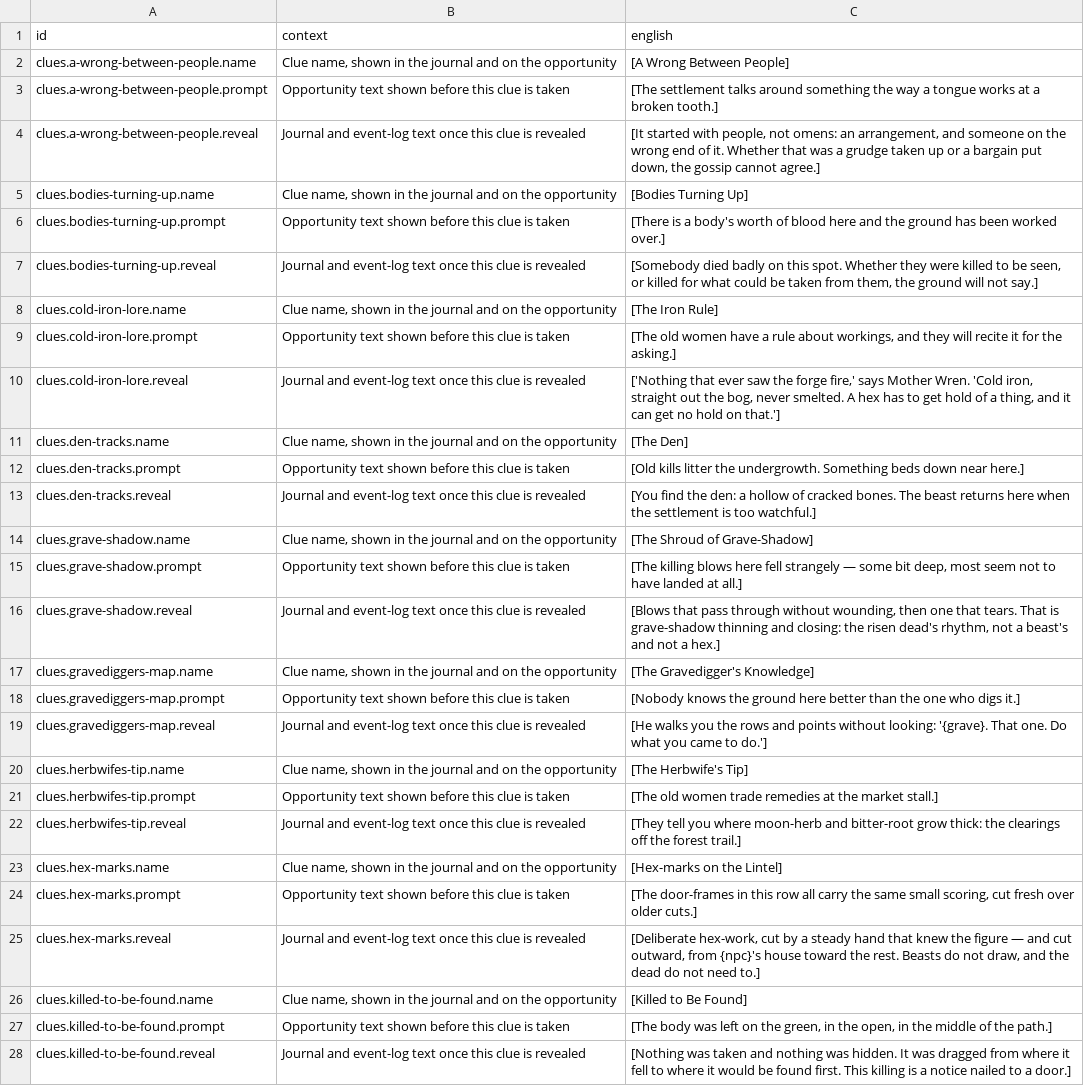
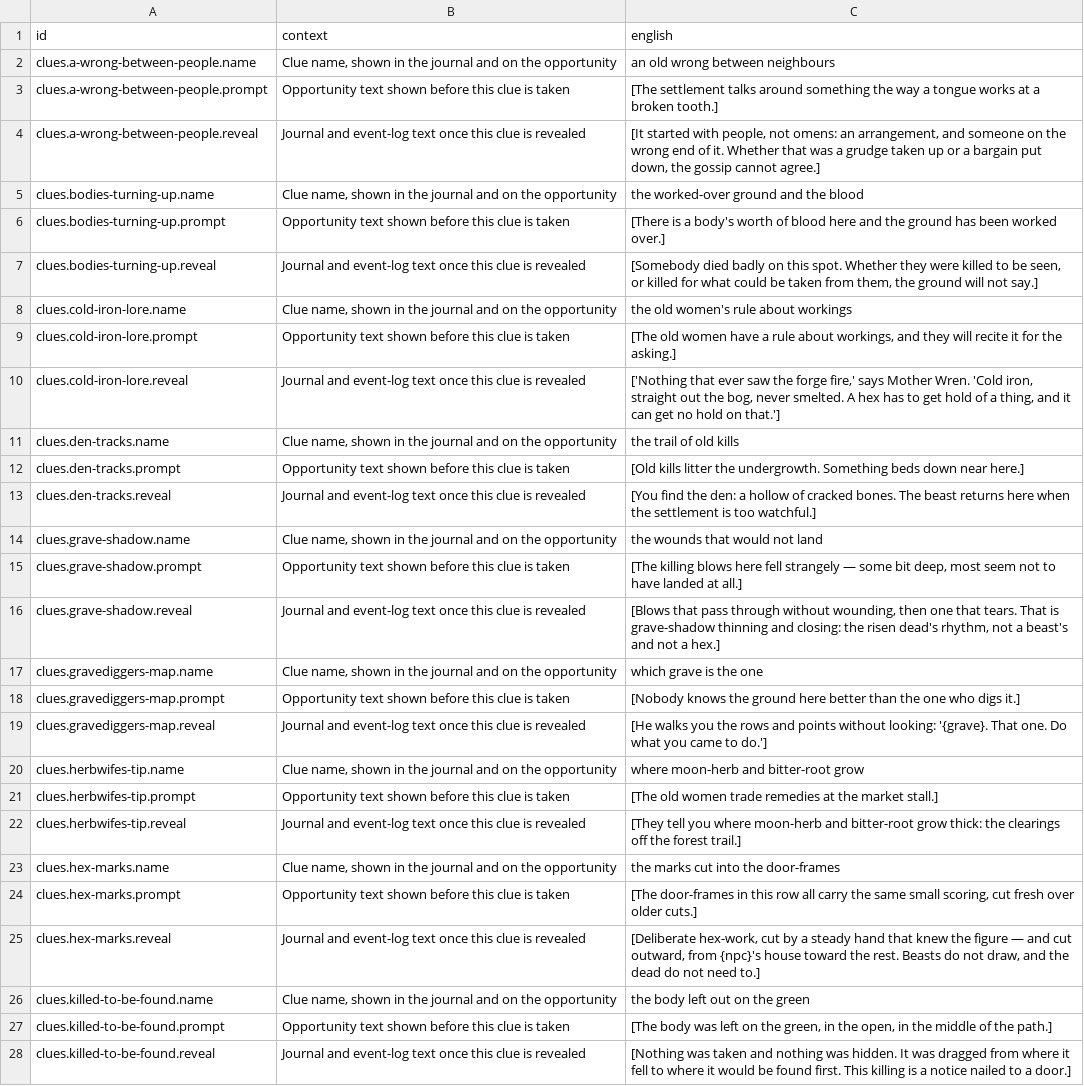
Before and after one commit to jkeywo/rogue-hunter, a CSV file: content/strings.csv, drawn as a sheet; only a part is shown; the diff covers the shown part only.

```diff
--- a/content/strings.csv
+++ b/content/strings.csv
@@ -1,27 +1,27 @@
 id,context,english
-clues.a-wrong-between-people.name,"Clue name, shown in the journal and on the opportunity",[A Wrong Between People]
+clues.a-wrong-between-people.name,"Clue name, shown in the journal and on the opportunity",an old wrong between neighbours
 clues.a-wrong-between-people.prompt,Opportunity text shown before this clue is taken,[The settlement talks around something the way a tongue works at a broken tooth.]
 clues.a-wrong-between-people.reveal,Journal and event-log text once this clue is revealed,"[It started with people, not omens: an arrangement, and someone on the wrong end of it. Whether that was a grudge taken up or a bargain put down, the gossip cannot agree.]"
-clues.bodies-turning-up.name,"Clue name, shown in the journal and on the opportunity",[Bodies Turning Up]
+clues.bodies-turning-up.name,"Clue name, shown in the journal and on the opportunity",the worked-over ground and the blood
 clues.bodies-turning-up.prompt,Opportunity text shown before this clue is taken,[There is a body's worth of blood here and the ground has been worked over.]
 clues.bodies-turning-up.reveal,Journal and event-log text once this clue is revealed,"[Somebody died badly on this spot. Whether they were killed to be seen, or killed for what could be taken from them, the ground will not say.]"
-clues.cold-iron-lore.name,"Clue name, shown in the journal and on the opportunity",[The Iron Rule]
+clues.cold-iron-lore.name,"Clue name, shown in the journal and on the opportunity",the old women's rule about workings
 clues.cold-iron-lore.prompt,Opportunity text shown before this clue is taken,"[The old women have a rule about workings, and they will recite it for the asking.]"
 clues.cold-iron-lore.reveal,Journal and event-log text once this clue is revealed,"['Nothing that ever saw the forge fire,' says Mother Wren. 'Cold iron, straight out the bog, never smelted. A hex has to get hold of a thing, and it can get no hold on that.']"
-clues.den-tracks.name,"Clue name, shown in the journal and on the opportunity",[The Den]
+clues.den-tracks.name,"Clue name, shown in the journal and on the opportunity",the trail of old kills
 clues.den-tracks.prompt,Opportunity text shown before this clue is taken,[Old kills litter the undergrowth. Something beds down near here.]
 clues.den-tracks.reveal,Journal and event-log text once this clue is revealed,[You find the den: a hollow of cracked bones. The beast returns here when the settlement is too watchful.]
-clues.grave-shadow.name,"Clue name, shown in the journal and on the opportunity",[The Shroud of Grave-Shadow]
+clues.grave-shadow.name,"Clue name, shown in the journal and on the opportunity",the wounds that would not land
 clues.grave-shadow.prompt,Opportunity text shown before this clue is taken,"[The killing blows here fell strangely — some bit deep, most seem not to have landed at all.]"
 clues.grave-shadow.reveal,Journal and event-log text once this clue is revealed,"[Blows that pass through without wounding, then one that tears. That is grave-shadow thinning and closing: the risen dead's rhythm, not a beast's and not a hex.]"
-clues.gravediggers-map.name,"Clue name, shown in the journal and on the opportunity",[The Gravedigger's Knowledge]
+clues.gravediggers-map.name,"Clue name, shown in the journal and on the opportunity",which grave is the one
 clues.gravediggers-map.prompt,Opportunity text shown before this clue is taken,[Nobody knows the ground here better than the one who digs it.]
 clues.gravediggers-map.reveal,Journal and event-log text once this clue is revealed,[He walks you the rows and points without looking: '{grave}. That one. Do what you came to do.']
-clues.herbwifes-tip.name,"Clue name, shown in the journal and on the opportunity",[The Herbwife's Tip]
+clues.herbwifes-tip.name,"Clue name, shown in the journal and on the opportunity",where moon-herb and bitter-root grow
 clues.herbwifes-tip.prompt,Opportunity text shown before this clue is taken,[The old women trade remedies at the market stall.]
 clues.herbwifes-tip.reveal,Journal and event-log text once this clue is revealed,[They tell you where moon-herb and bitter-root grow thick: the clearings off the forest trail.]
-clues.hex-marks.name,"Clue name, shown in the journal and on the opportunity",[Hex-marks on the Lintel]
+clues.hex-marks.name,"Clue name, shown in the journal and on the opportunity",the marks cut into the door-frames
 clues.hex-marks.prompt,Opportunity text shown before this clue is taken,"[The door-frames in this row all carry the same small scoring, cut fresh over older cuts.]"
 clues.hex-marks.reveal,Journal and event-log text once this clue is revealed,"[Deliberate hex-work, cut by a steady hand that knew the figure — and cut outward, from {npc}'s house toward the rest. Beasts do not draw, and the dead do not need to.]"
-clues.killed-to-be-found.name,"Clue name, shown in the journal and on the opportunity",[Killed to Be Found]
+clues.killed-to-be-found.name,"Clue name, shown in the journal and on the opportunity",the body left out on the green
 clues.killed-to-be-found.prompt,Opportunity text shown before this clue is taken,"[The body was left on the green, in the open, in the middle of the path.]"
```
Also changed, not shown: 44 edited cells elsewhere in this file, 1 other file.
